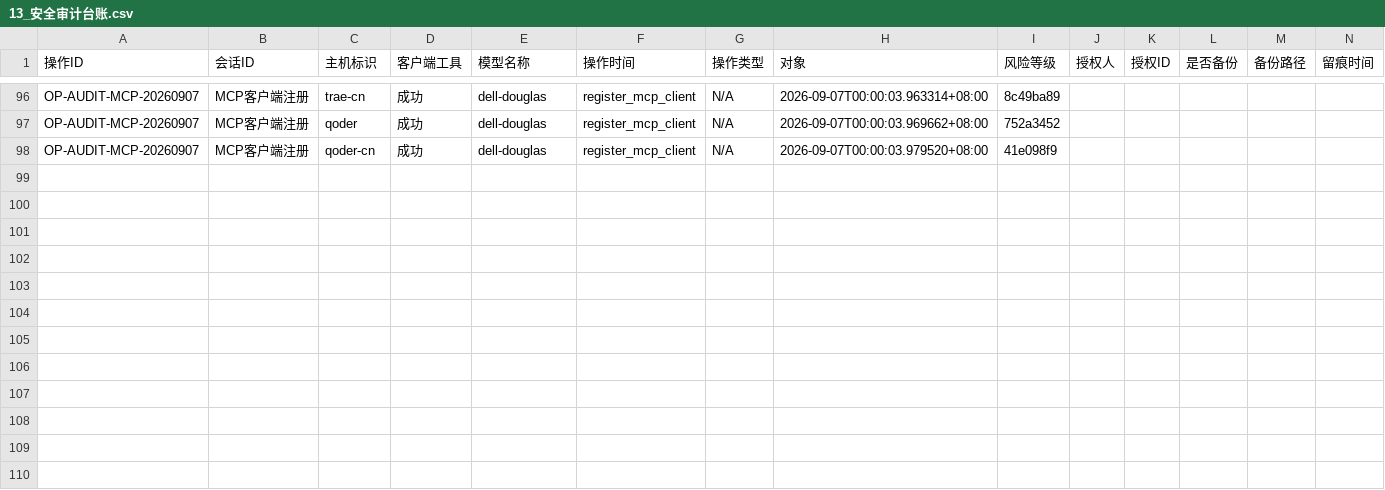
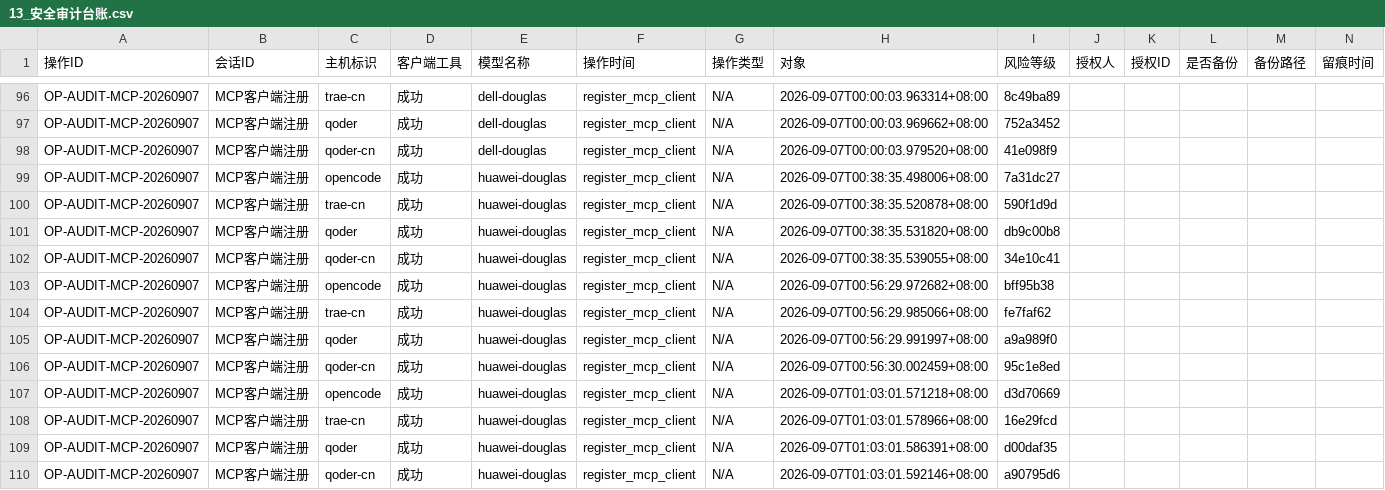
Before and after one commit to gogojaja/DevProjectTeamSkill, a CSV file: 台账/13_安全审计台账.csv, drawn as a sheet; only a part is shown, gaps mark what is left out; rows hold the shown columns only; the diff names each change by its address in the sheet, - before the commit and + after, or states it on an @@ line.

Commit message:
docs: 固化「获取最新版本并同步」标准操作流程 + huawei-douglas MCP 注册审计留痕 + 新增 CMDB 本机注册脚本

```diff
--- a/台账/13_安全审计台账.csv
+++ b/台账/13_安全审计台账.csv
+row 99: OP-AUDIT-MCP-20260907 | MCP客户端注册 | opencode | 成功 | huawei-douglas | register_mcp_client | N/A | 2026-09-07T00:38:35.498006+08:00 | 7a31dc27
+row 100: OP-AUDIT-MCP-20260907 | MCP客户端注册 | trae-cn | 成功 | huawei-douglas | register_mcp_client | N/A | 2026-09-07T00:38:35.520878+08:00 | 590f1d9d
+row 101: OP-AUDIT-MCP-20260907 | MCP客户端注册 | qoder | 成功 | huawei-douglas | register_mcp_client | N/A | 2026-09-07T00:38:35.531820+08:00 | db9c00b8
+row 102: OP-AUDIT-MCP-20260907 | MCP客户端注册 | qoder-cn | 成功 | huawei-douglas | register_mcp_client | N/A | 2026-09-07T00:38:35.539055+08:00 | 34e10c41
+row 103: OP-AUDIT-MCP-20260907 | MCP客户端注册 | opencode | 成功 | huawei-douglas | register_mcp_client | N/A | 2026-09-07T00:56:29.972682+08:00 | bff95b38
+row 104: OP-AUDIT-MCP-20260907 | MCP客户端注册 | trae-cn | 成功 | huawei-douglas | register_mcp_client | N/A | 2026-09-07T00:56:29.985066+08:00 | fe7faf62
+row 105: OP-AUDIT-MCP-20260907 | MCP客户端注册 | qoder | 成功 | huawei-douglas | register_mcp_client | N/A | 2026-09-07T00:56:29.991997+08:00 | a9a989f0
+row 106: OP-AUDIT-MCP-20260907 | MCP客户端注册 | qoder-cn | 成功 | huawei-douglas | register_mcp_client | N/A | 2026-09-07T00:56:30.002459+08:00 | 95c1e8ed
+row 107: OP-AUDIT-MCP-20260907 | MCP客户端注册 | opencode | 成功 | huawei-douglas | register_mcp_client | N/A | 2026-09-07T01:03:01.571218+08:00 | d3d70669
+row 108: OP-AUDIT-MCP-20260907 | MCP客户端注册 | trae-cn | 成功 | huawei-douglas | register_mcp_client | N/A | 2026-09-07T01:03:01.578966+08:00 | 16e29fcd
+row 109: OP-AUDIT-MCP-20260907 | MCP客户端注册 | qoder | 成功 | huawei-douglas | register_mcp_client | N/A | 2026-09-07T01:03:01.586391+08:00 | d00daf35
+row 110: OP-AUDIT-MCP-20260907 | MCP客户端注册 | qoder-cn | 成功 | huawei-douglas | register_mcp_client | N/A | 2026-09-07T01:03:01.592146+08:00 | a90795d6
```
Also changed, not shown: 2 other files.
